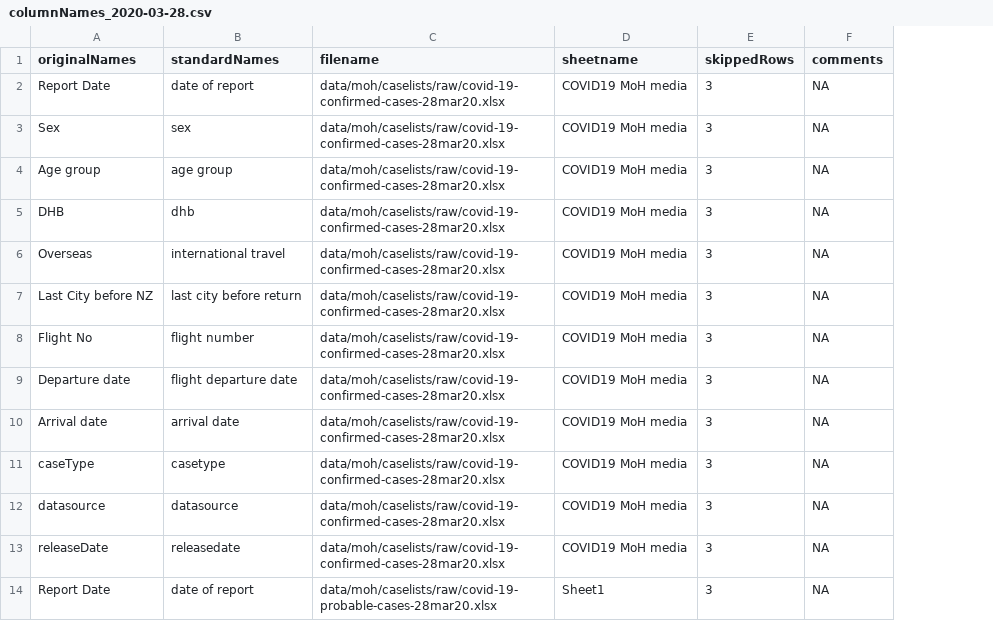
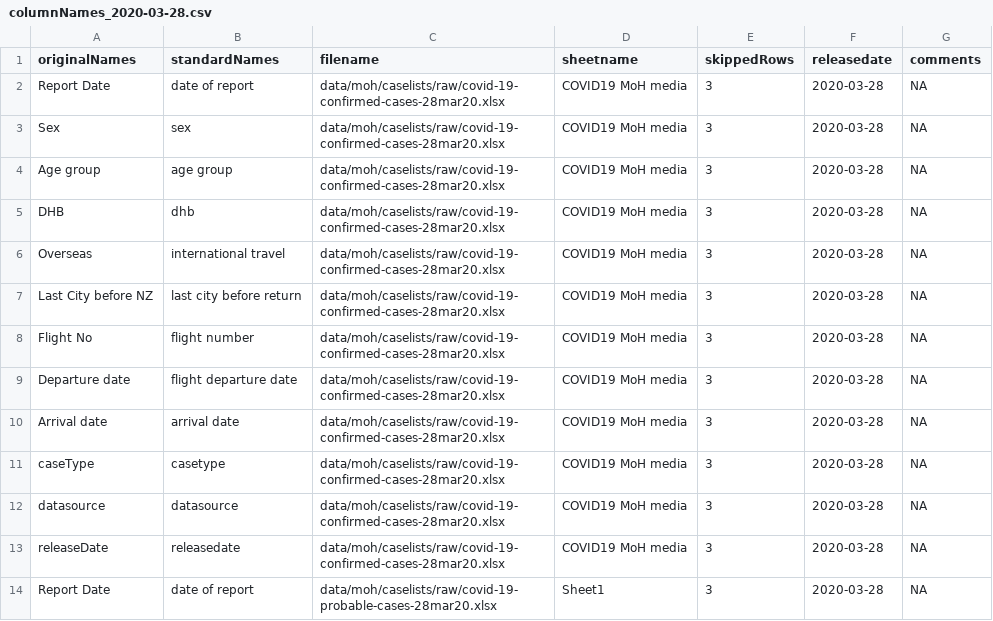
Before and after one commit to Science-Media-Centre-NZ/tidy-covid-nz, a CSV file: data/moh/caselists/tidy/columnNames_2020-03-28.csv, drawn as a sheet; only a part is shown; the diff names each change by its address in the sheet, - before the commit and + after, or states it on an @@ line.

Commit message:
added releasedate to all column name change files

```diff
--- a/data/moh/caselists/tidy/columnNames_2020-03-28.csv
+++ b/data/moh/caselists/tidy/columnNames_2020-03-28.csv
+column F (releasedate), rows 2-14: all 2020-03-28
```
Also changed, not shown: data/moh/caselists/tidy/columnNames_2020-03-29.csv, data/moh/caselists/tidy/columnNames_2020-03-30.csv, 38 other files.
